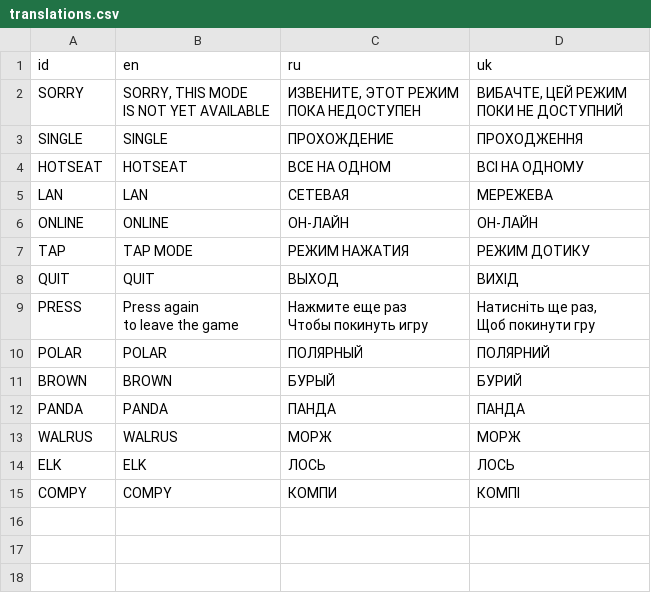
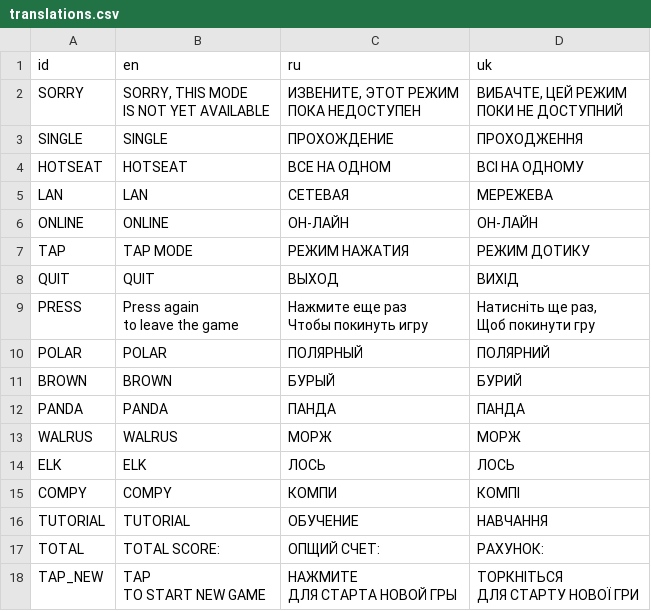
Before and after one commit to Acvarium/polar_olympics, a CSV file: assets/translations/translations.csv, drawn as a sheet; ↵ is a line break in a cell; the diff names each change by its address in the sheet, - before the commit and + after, or states it on an @@ line.

```diff
--- a/assets/translations/translations.csv
+++ b/assets/translations/translations.csv
+row 16: TUTORIAL | TUTORIAL | ОБУЧЕНИЕ | НАВЧАННЯ
+row 17: TOTAL | TOTAL SCORE: | ОПЩИЙ СЧЕТ: | РАХУНОК:
+row 18: TAP_NEW | TAP ↵ TO START NEW GAME | НАЖМИТЕ ↵ ДЛЯ СТАРТА НОВОЙ ГРЫ | ТОРКНІТЬСЯ ↵ ДЛЯ СТАРТУ НОВОЇ ГРИ
```
Also changed, not shown: 13 other files.
